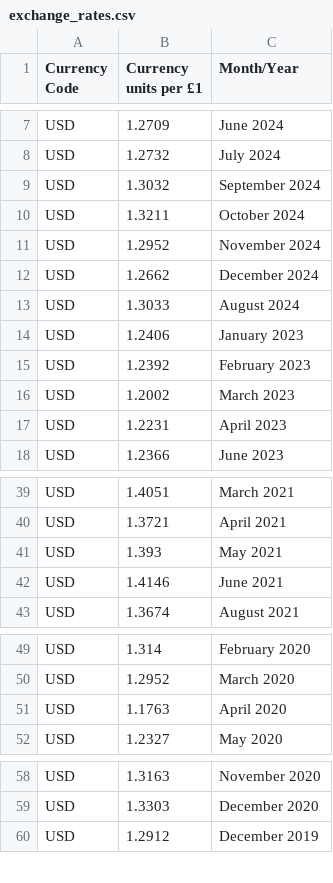
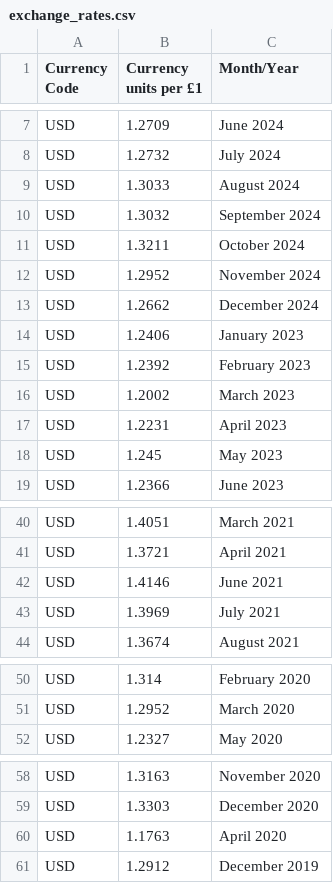
Before and after one commit to rgauthie/tax_conversions, a CSV file: tax_conversions_env/exchange_rates/exchange_rates.csv, drawn as a sheet; only a part is shown, gaps mark what is left out.

```diff
--- a/tax_conversions_env/exchange_rates/exchange_rates.csv
+++ b/tax_conversions_env/exchange_rates/exchange_rates.csv
@@ -8,2 +8,3 @@ USD,1.2709,June 2024
 USD,1.2732,July 2024
+USD,1.3033,August 2024
 USD,1.3032,September 2024
@@ -12,3 +13,2 @@ USD,1.2952,November 2024
 USD,1.2662,December 2024
-USD,1.3033,August 2024
 USD,1.2406,January 2023
@@ -17,2 +17,3 @@ USD,1.2002,March 2023
 USD,1.2231,April 2023
+USD,1.245,May 2023
 USD,1.2366,June 2023
@@ -40,4 +41,4 @@ USD,1.4051,March 2021
 USD,1.3721,April 2021
-USD,1.393,May 2021
 USD,1.4146,June 2021
+USD,1.3969,July 2021
 USD,1.3674,August 2021
@@ -50,3 +51,2 @@ USD,1.314,February 2020
 USD,1.2952,March 2020
-USD,1.1763,April 2020
 USD,1.2327,May 2020
@@ -59,2 +59,3 @@ USD,1.3163,November 2020
 USD,1.3303,December 2020
+USD,1.1763,April 2020
 USD,1.2912,December 2019
```
Also changed, not shown: 11 other files.
